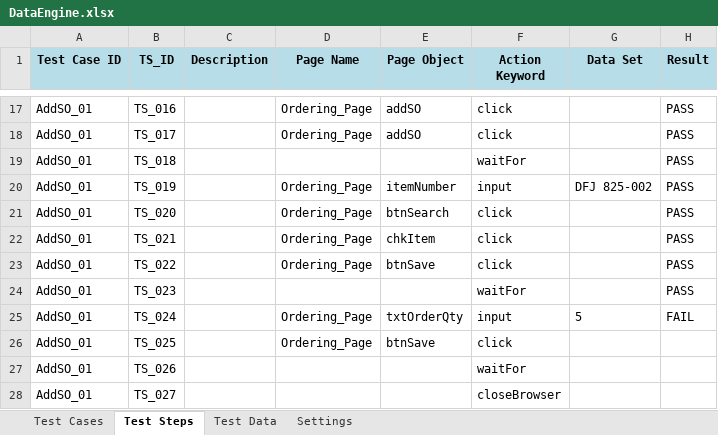
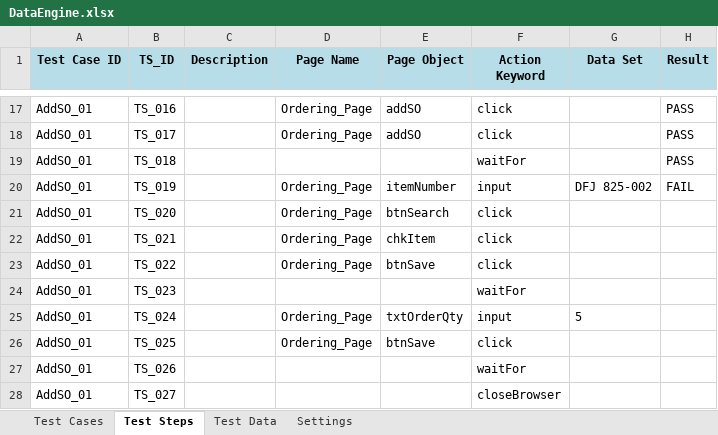
Before and after one commit to nhonnguyenthanh-zz/TC1, an Excel workbook: TC1/dataEngine/DataEngine.xlsx, sheet Test Steps, drawn as a sheet; only a part is shown, gaps mark what is left out; values as stored, in another font and other column widths than the file's, no borders; the diff names each change by its address in the sheet, - before the commit and + after, or states it on an @@ line.

```diff
--- a/TC1/dataEngine/DataEngine.xlsx (sheet Test Steps)
+++ b/TC1/dataEngine/DataEngine.xlsx (sheet Test Steps)
-H20 (Result): PASS
+H20 (Result): FAIL
-H21:H24 (Result): PASS
+H21:H24 (Result): (empty)
-H25 (Result): FAIL
+H25 (Result): (empty)
```
Also changed, not shown: sheet Test Cases, 3 other files.
